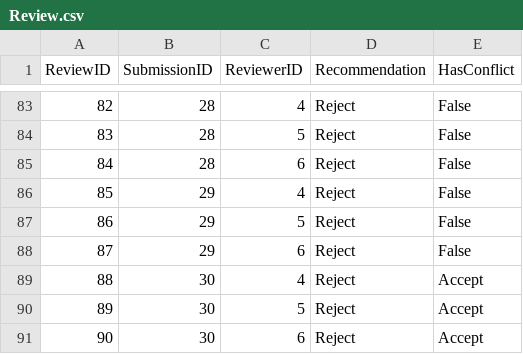
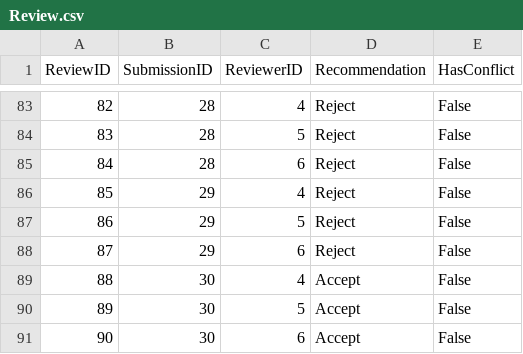
Before and after one commit to ahmetutku/A3, a CSV file: data/Review.csv, drawn as a sheet; only a part is shown, gaps mark what is left out.

Commit message:
Error correction for Review.csv file.

```diff
--- a/data/Review.csv
+++ b/data/Review.csv
@@ -88,4 +88,4 @@ ReviewID,SubmissionID,ReviewerID,Recommendation,HasConflict
 87,29,6,Reject,False
-88,30,4,Reject,Accept
-89,30,5,Reject,Accept
-90,30,6,Reject,Accept
+88,30,4,Accept,False
+89,30,5,Accept,False
+90,30,6,Accept,False
```
